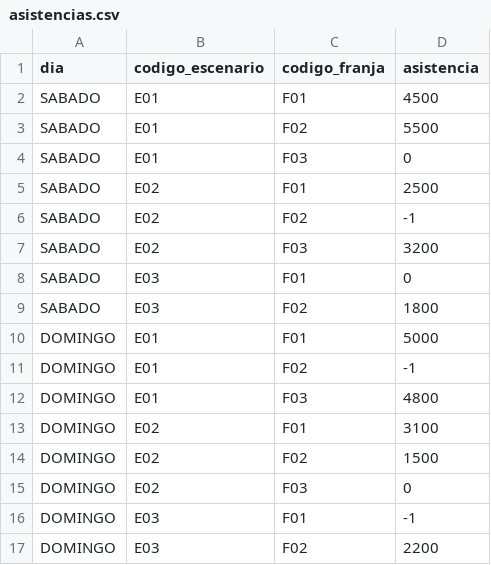
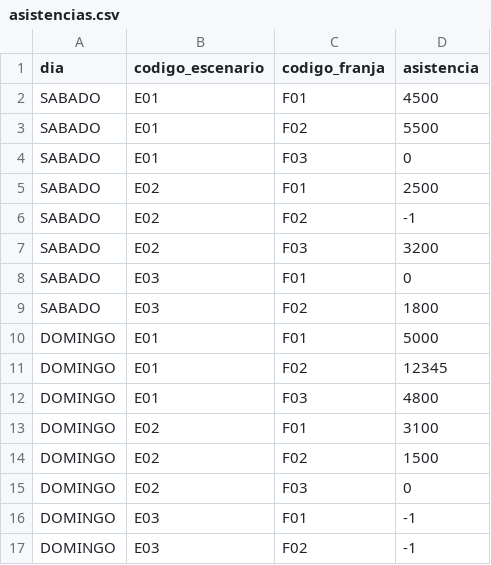
Before and after one commit to maiaKupersmidUADE/WestFest---TPO, a CSV file: asistencias.csv, drawn as a sheet.

```diff
--- a/asistencias.csv
+++ b/asistencias.csv
@@ -10,3 +10,3 @@ SABADO,E03,F02,1800
 DOMINGO,E01,F01,5000
-DOMINGO,E01,F02,-1
+DOMINGO,E01,F02,12345
 DOMINGO,E01,F03,4800
@@ -16,2 +16,2 @@ DOMINGO,E02,F03,0
 DOMINGO,E03,F01,-1
-DOMINGO,E03,F02,2200
+DOMINGO,E03,F02,-1
```
Also changed, not shown: lineup.csv, 2 other files.
